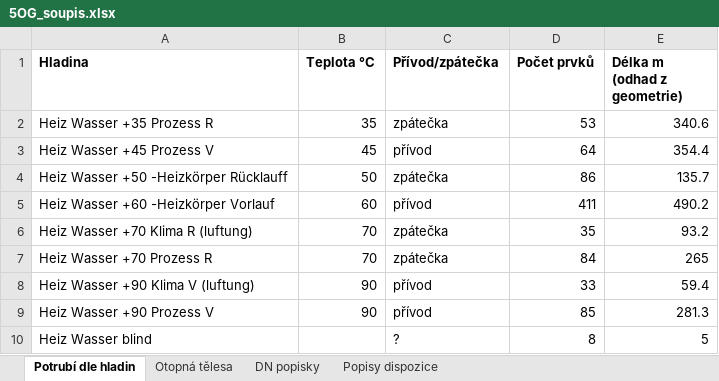
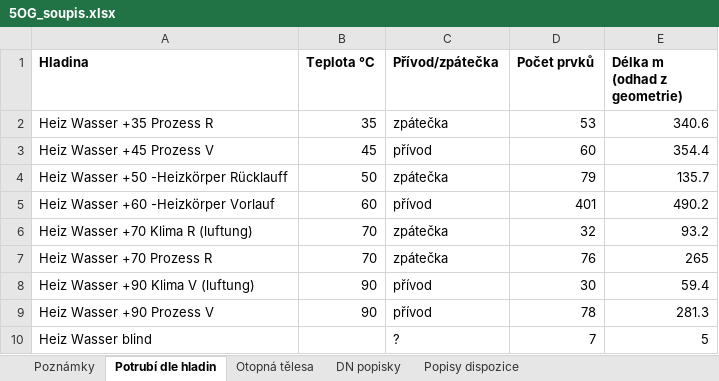
Before and after one commit to babulakmarek-cloud/Marek-1, an Excel workbook: vystupy/5OG_soupis.xlsx, sheet Potrubí dle hladin, drawn as a sheet; values as stored, in another font and other column widths than the file's, no borders; the diff names each change by its address in the sheet, - before the commit and + after, or states it on an @@ line.

```diff
--- a/vystupy/5OG_soupis.xlsx (sheet Potrubí dle hladin)
+++ b/vystupy/5OG_soupis.xlsx (sheet Potrubí dle hladin)
+sheet tab: Poznámky
-D3 (Počet prvků): 64
+D3 (Počet prvků): 60
-D4 (Počet prvků): 86
+D4 (Počet prvků): 79
-D5 (Počet prvků): 411
+D5 (Počet prvků): 401
-D6 (Počet prvků): 35
+D6 (Počet prvků): 32
-D7 (Počet prvků): 84
+D7 (Počet prvků): 76
-D8 (Počet prvků): 33
+D8 (Počet prvků): 30
-D9 (Počet prvků): 85
+D9 (Počet prvků): 78
-D10 (Počet prvků): 8
+D10 (Počet prvků): 7
```
Also changed, not shown: vystupy/1UG_soupis.xlsx, vystupy/3OG_soupis.xlsx, 7 other files.
